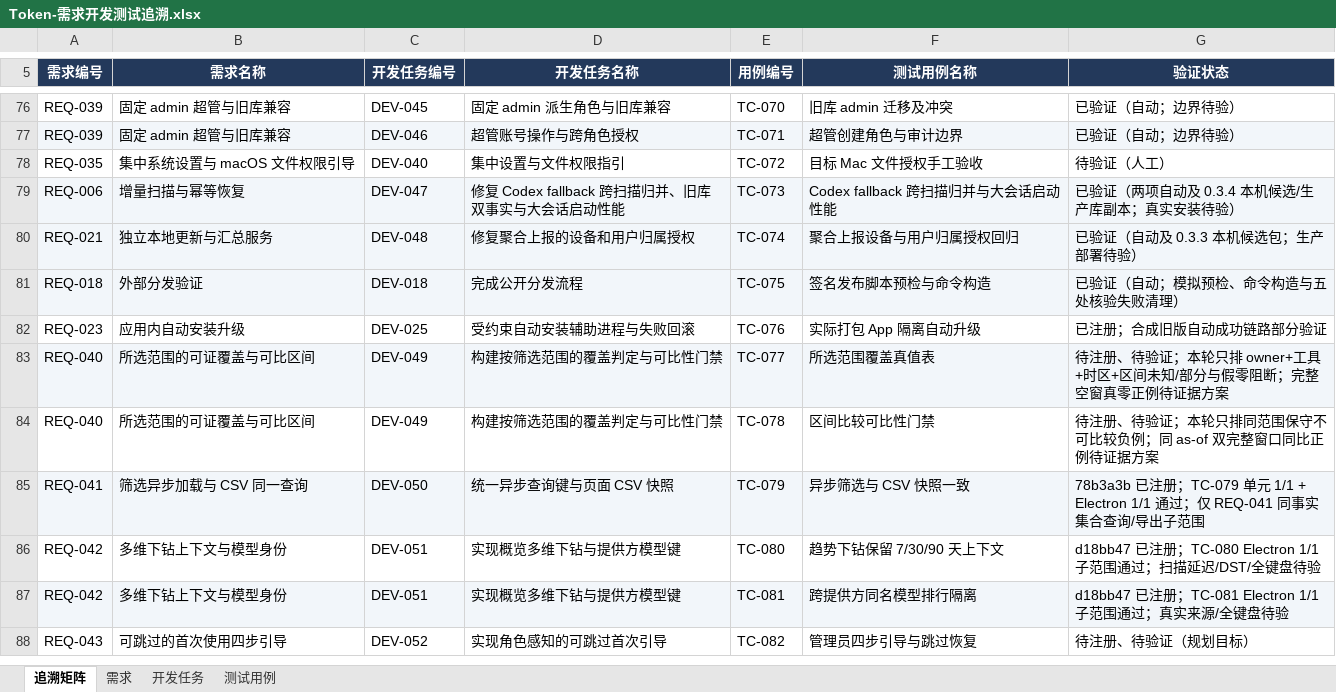
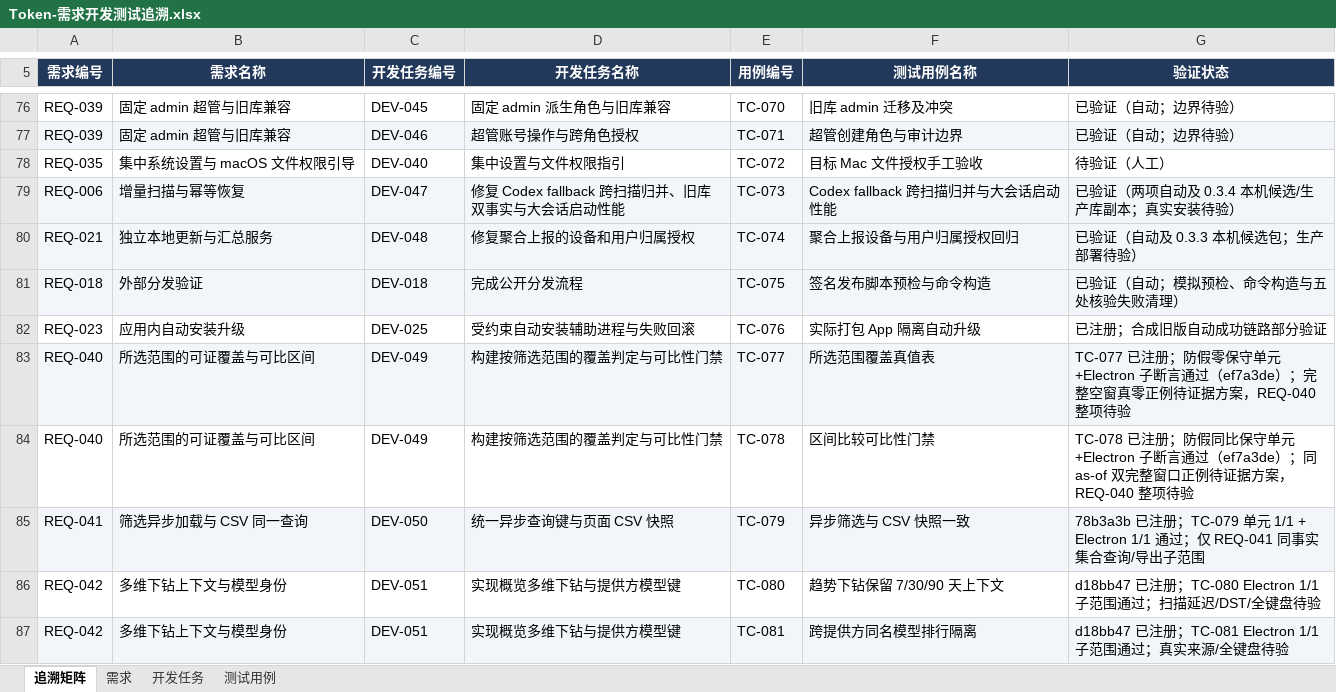
Before and after one commit to lzhe72/Token, an Excel workbook: outputs/20261002-token-docs/Token-需求开发测试追溯.xlsx, sheet 追溯矩阵, drawn as a sheet; only a part is shown, gaps mark what is left out; the shorter side is filled out with more unchanged rows; values as stored, in another font and other column widths than the file's, no borders; the diff names each change by its address in the sheet, - before the commit and + after, or states it on an @@ line.

```diff
--- a/outputs/20261002-token-docs/Token-需求开发测试追溯.xlsx (sheet 追溯矩阵)
+++ b/outputs/20261002-token-docs/Token-需求开发测试追溯.xlsx (sheet 追溯矩阵)
-G83 (验证状态): 待注册、待验证；本轮只排 owner+工具+时区+区间未知/部分与假零阻断；完整空窗真零正例待证据方案
+G83 (验证状态): TC-077 已注册；防假零保守单元+Electron 子断言通过（ef7a3de）；完整空窗真零正例待证据方案，REQ-040 整项待验
-G84 (验证状态): 待注册、待验证；本轮只排同范围保守不可比较负例；同 as-of 双完整窗口同比正例待证据方案
+G84 (验证状态): TC-078 已注册；防假同比保守单元+Electron 子断言通过（ef7a3de）；同 as-of 双完整窗口正例待证据方案，REQ-040 整项待验
```
Also changed, not shown: sheet 测试用例, sheet 开发任务, sheet 需求, 7 other files.
